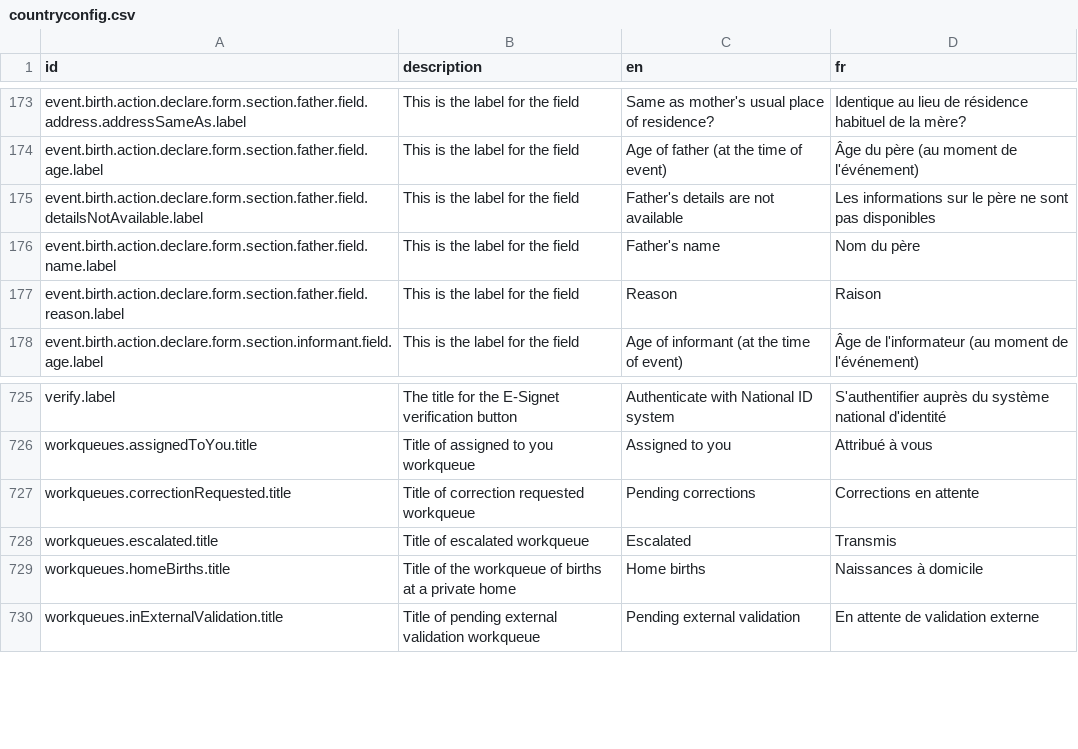
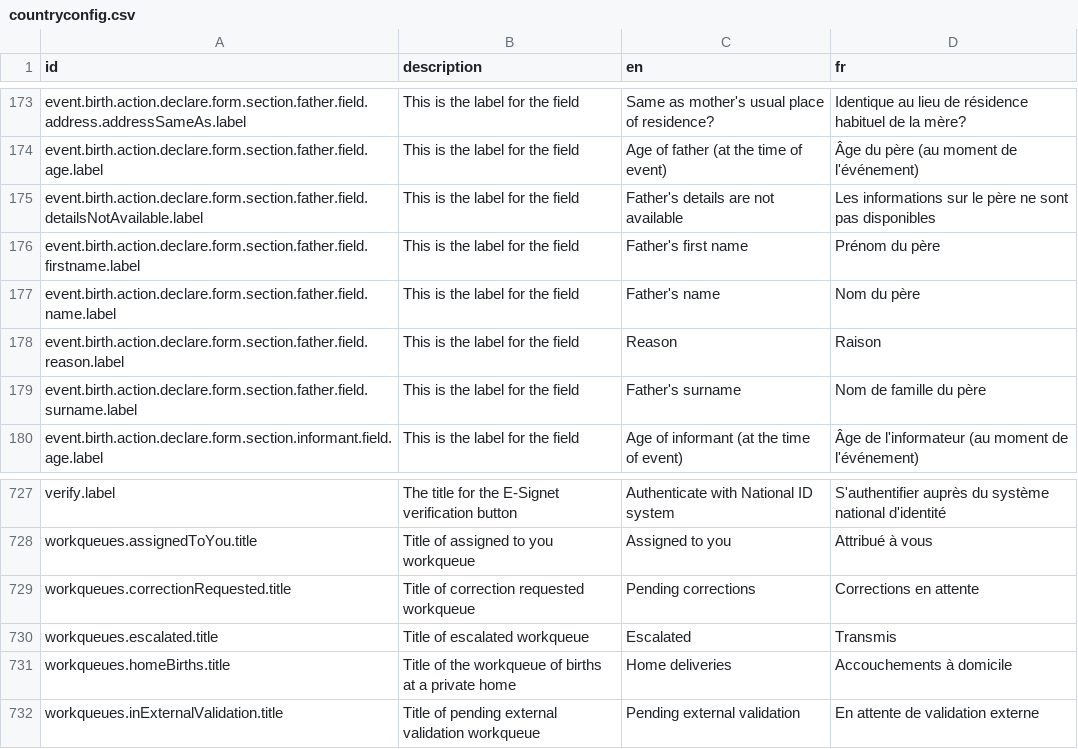
Before and after one commit to opencrvs/opencrvs-core, a CSV file: packages/testland/src/translations/countryconfig.csv, drawn as a sheet; only a part is shown, gaps mark what is left out.

Commit message:
test(testland): search and deduplicate the father's name across birth versions

```diff
--- a/packages/testland/src/translations/countryconfig.csv
+++ b/packages/testland/src/translations/countryconfig.csv
@@ -175,4 +175,6 @@ event.birth.action.declare.form.section.father.field.age.label,This is the label
 event.birth.action.declare.form.section.father.field.detailsNotAvailable.label,This is the label for the field,Father's details are not available,Les informations sur le père ne sont pas disponibles
+event.birth.action.declare.form.section.father.field.firstname.label,This is the label for the field,Father's first name,Prénom du père
 event.birth.action.declare.form.section.father.field.name.label,This is the label for the field,Father's name,Nom du père
 event.birth.action.declare.form.section.father.field.reason.label,This is the label for the field,Reason,Raison
+event.birth.action.declare.form.section.father.field.surname.label,This is the label for the field,Father's surname,Nom de famille du père
 event.birth.action.declare.form.section.informant.field.age.label,This is the label for the field,Age of informant (at the time of event),Âge de l'informateur (au moment de l'événement)
@@ -728,3 +730,3 @@ workqueues.correctionRequested.title,Title of correction requested workqueue,Pen
 workqueues.escalated.title,Title of escalated workqueue,Escalated,Transmis
-workqueues.homeBirths.title,Title of the workqueue of births at a private home,Home births,Naissances à domicile
+workqueues.homeBirths.title,Title of the workqueue of births at a private home,Home deliveries,Accouchements à domicile
 workqueues.inExternalValidation.title,Title of pending external validation workqueue,Pending external validation,En attente de validation externe
```
Also changed, not shown: packages/testland/src/translations/client.csv, 9 other files.
